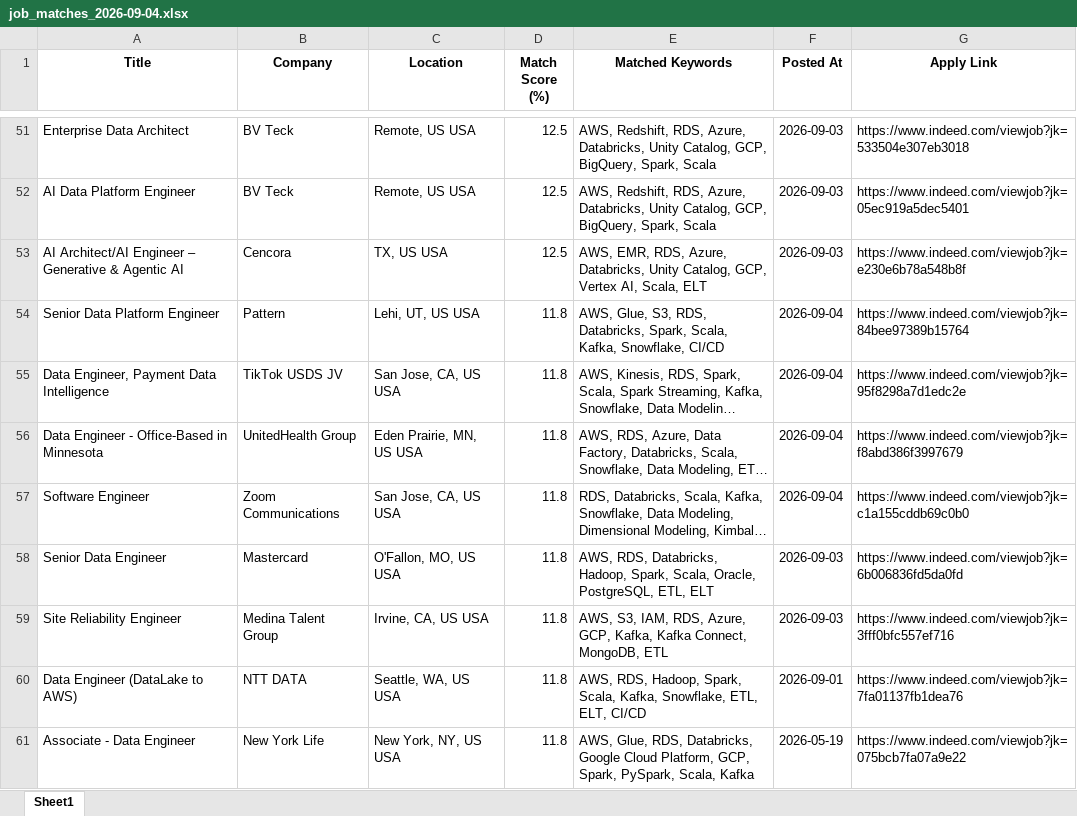
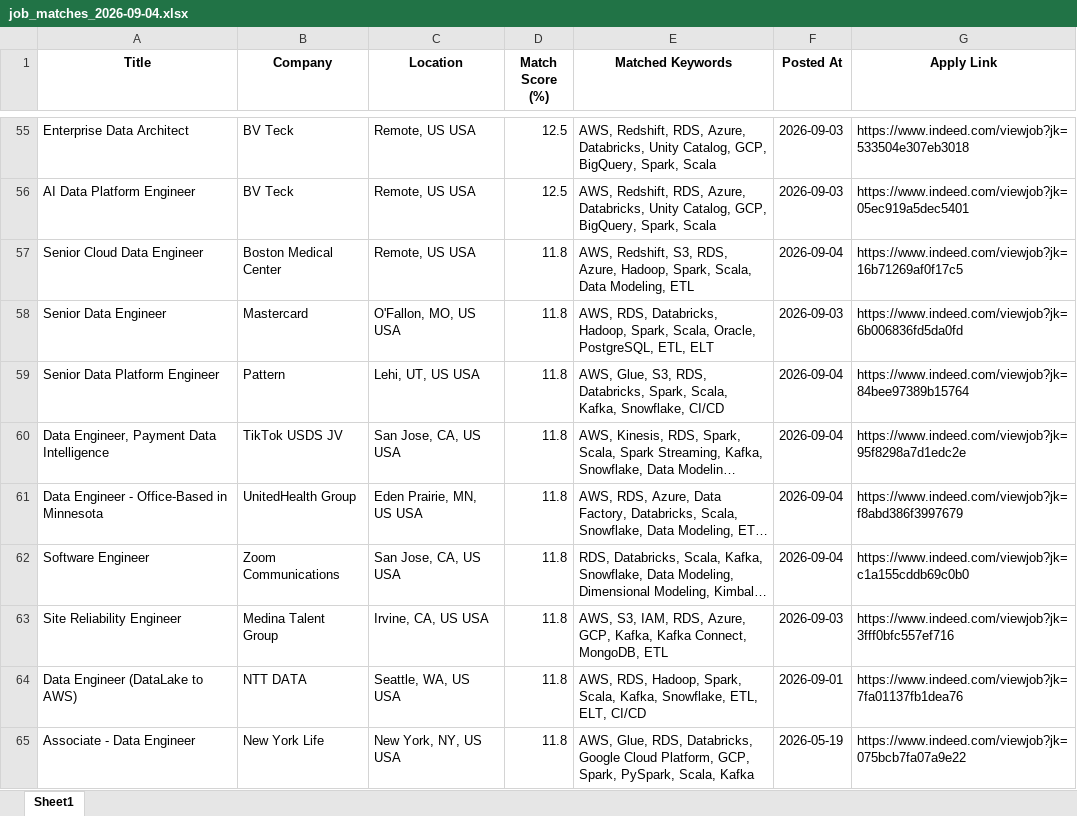
Before and after one commit to ssriramteja/Indeed_job_scrapper_DE, an Excel workbook: results/job_matches_2026-09-04.xlsx, sheet Sheet1, drawn as a sheet; only a part is shown, gaps mark what is left out; long unchanged cells end in …; values as stored, in another font and other column widths than the file's, no borders; removed rows and columns are numbered as before the commit, all else as after; the diff covers the shown part only; the diff names each change by its address in the sheet, - before the commit and + after, or states it on an @@ line.

```diff
--- a/results/job_matches_2026-09-04.xlsx (sheet Sheet1)
+++ b/results/job_matches_2026-09-04.xlsx (sheet Sheet1)
-row 53: AI Architect/AI Engineer – Generative & Agentic AI | Cencora | TX, US USA | 12.5 | AWS, EMR, RDS, Azure, Databricks, Unity Catalog, GCP, Vertex AI, Scala, ELT | 2026-09-03 | https://www.indeed.com/viewjob?jk=e230e6b78a548b8f
+row 57: Senior Cloud Data Engineer | Boston Medical Center | Remote, US USA | 11.8 | AWS, Redshift, S3, RDS, Azure, Hadoop, Spark, Scala, Data Modeling, ETL | 2026-09-04 | https://www.indeed.com/viewjob?jk=16b71269af0f17c5
```
Also changed, not shown: 19 added rows, 22 removed rows, 5 moved rows and 6 edited cells elsewhere in this sheet, 2 other files.
